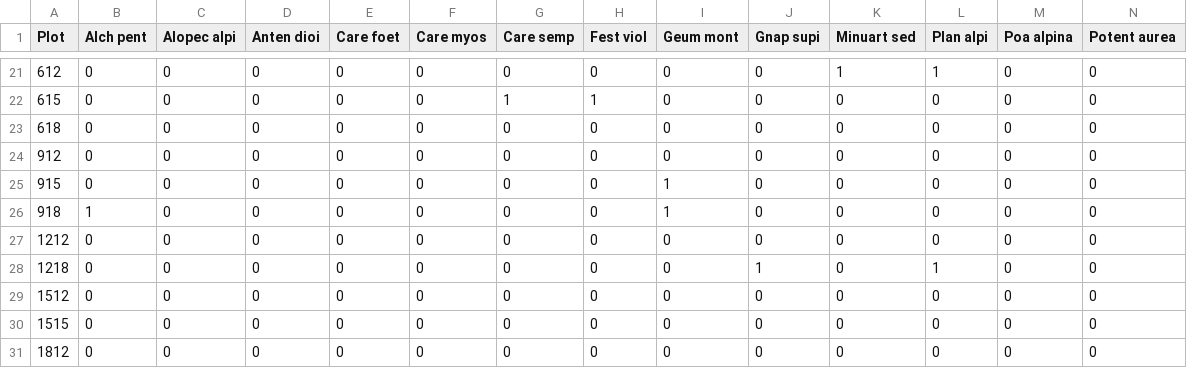
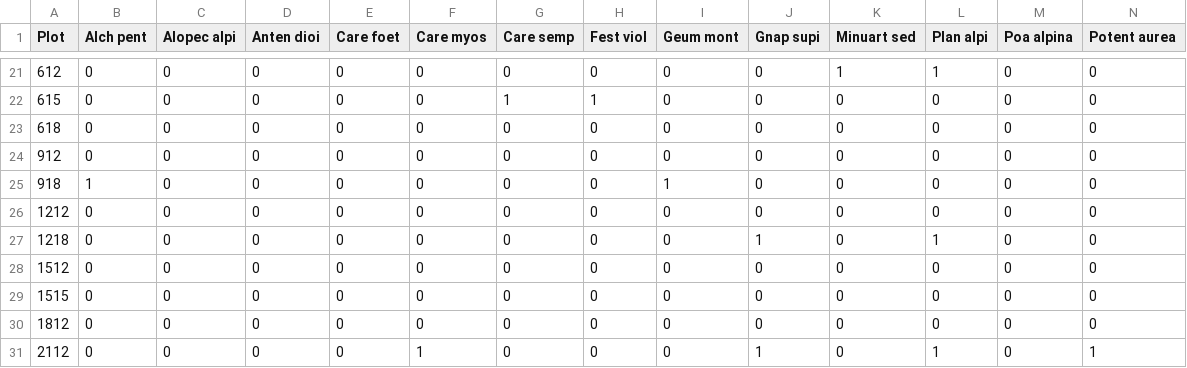
Before and after one commit to MarineSouchier/Projet_Coinertie_Master_Ecomont, a CSV file: Especes.csv, drawn as a sheet; only a part is shown, gaps mark what is left out; the shorter side is filled out with more unchanged rows; rows hold the shown columns only; the diff names each change by its address in the sheet, - before the commit and + after, or states it on an @@ line.

```diff
--- a/Especes.csv
+++ b/Especes.csv
-row 25: 915 | 0 | 0 | 0 | 0 | 0 | 0 | 0 | 1 | 0 | 0 | 0 | 0 | 0
```
Also changed, not shown: Abiotique.csv, 3 other files.
